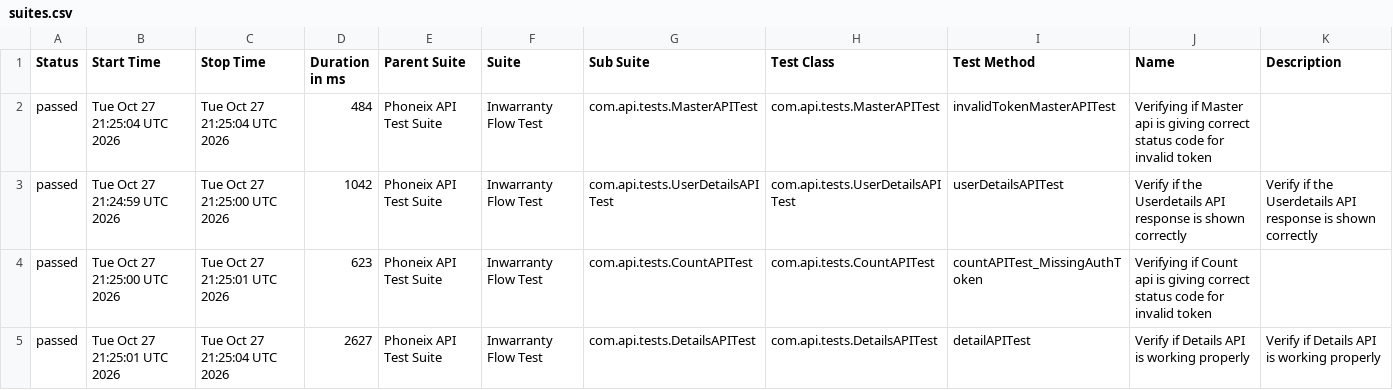
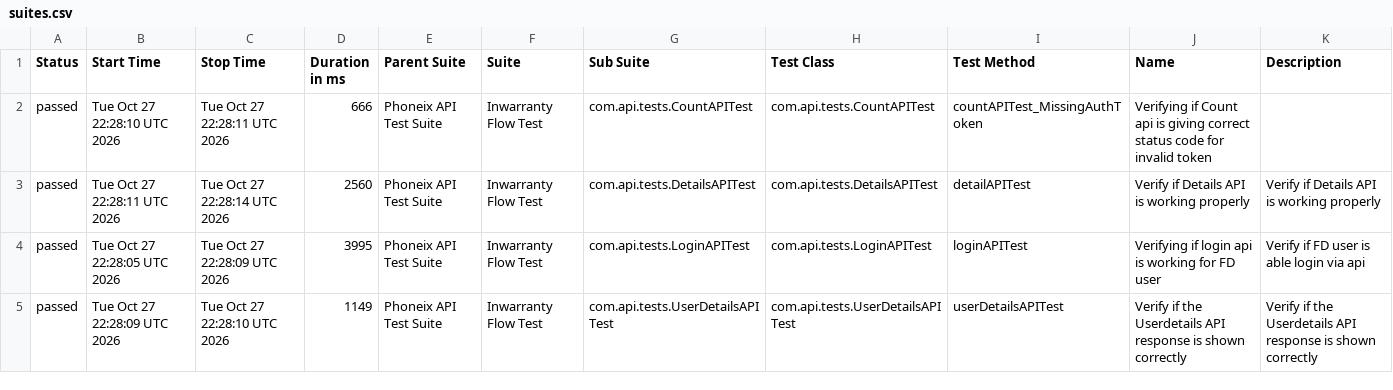
Before and after one commit to syed-sabir75/PhonexTestAutomationFramework, a CSV file: data/suites.csv, drawn as a sheet; only a part is shown; the diff covers the shown part only.

```diff
--- a/data/suites.csv
+++ b/data/suites.csv
@@ -1,5 +1,5 @@
 "Status","Start Time","Stop Time","Duration in ms","Parent Suite","Suite","Sub Suite","Test Class","Test Method","Name","Description"
-"passed","Tue Oct 27 21:25:04 UTC 2026","Tue Oct 27 21:25:04 UTC 2026","484","Phoneix API Test Suite","Inwarranty Flow Test","com.api.tests.MasterAPITest","com.api.tests.MasterAPITest","invalidTokenMasterAPITest","Verifying if Master api is giving correct status code for invalid token",""
-"passed","Tue Oct 27 21:24:59 UTC 2026","Tue Oct 27 21:25:00 UTC 2026","1042","Phoneix API Test Suite","Inwarranty Flow Test","com.api.tests.UserDetailsAPITest","com.api.tests.UserDetailsAPITest","userDetailsAPITest","Verify if the Userdetails API response is shown correctly","Verify if the Userdetails API response is shown correctly"
-"passed","Tue Oct 27 21:25:00 UTC 2026","Tue Oct 27 21:25:01 UTC 2026","623","Phoneix API Test Suite","Inwarranty Flow Test","com.api.tests.CountAPITest","com.api.tests.CountAPITest","countAPITest_MissingAuthToken","Verifying if Count api is giving correct status code for invalid token",""
-"passed","Tue Oct 27 21:25:01 UTC 2026","Tue Oct 27 21:25:04 UTC 2026","2627","Phoneix API Test Suite","Inwarranty Flow Test","com.api.tests.DetailsAPITest","com.api.tests.DetailsAPITest","detailAPITest","Verify if Details API is working properly","Verify if Details API is working properly"
+"passed","Tue Oct 27 22:28:10 UTC 2026","Tue Oct 27 22:28:11 UTC 2026","666","Phoneix API Test Suite","Inwarranty Flow Test","com.api.tests.CountAPITest","com.api.tests.CountAPITest","countAPITest_MissingAuthToken","Verifying if Count api is giving correct status code for invalid token",""
+"passed","Tue Oct 27 22:28:11 UTC 2026","Tue Oct 27 22:28:14 UTC 2026","2560","Phoneix API Test Suite","Inwarranty Flow Test","com.api.tests.DetailsAPITest","com.api.tests.DetailsAPITest","detailAPITest","Verify if Details API is working properly","Verify if Details API is working properly"
+"passed","Tue Oct 27 22:28:05 UTC 2026","Tue Oct 27 22:28:09 UTC 2026","3995","Phoneix API Test Suite","Inwarranty Flow Test","com.api.tests.LoginAPITest","com.api.tests.LoginAPITest","loginAPITest","Verifying if login api is working for FD user","Verify if FD user is able login via api"
+"passed","Tue Oct 27 22:28:09 UTC 2026","Tue Oct 27 22:28:10 UTC 2026","1149","Phoneix API Test Suite","Inwarranty Flow Test","com.api.tests.UserDetailsAPITest","com.api.tests.UserDetailsAPITest","userDetailsAPITest","Verify if the Userdetails API response is shown correctly","Verify if the Userdetails API response is shown correctly"
```
Also changed, not shown: 1 added row, 1 removed row and 9 edited cells elsewhere in this file, data/behaviors.csv, 51 other files.
